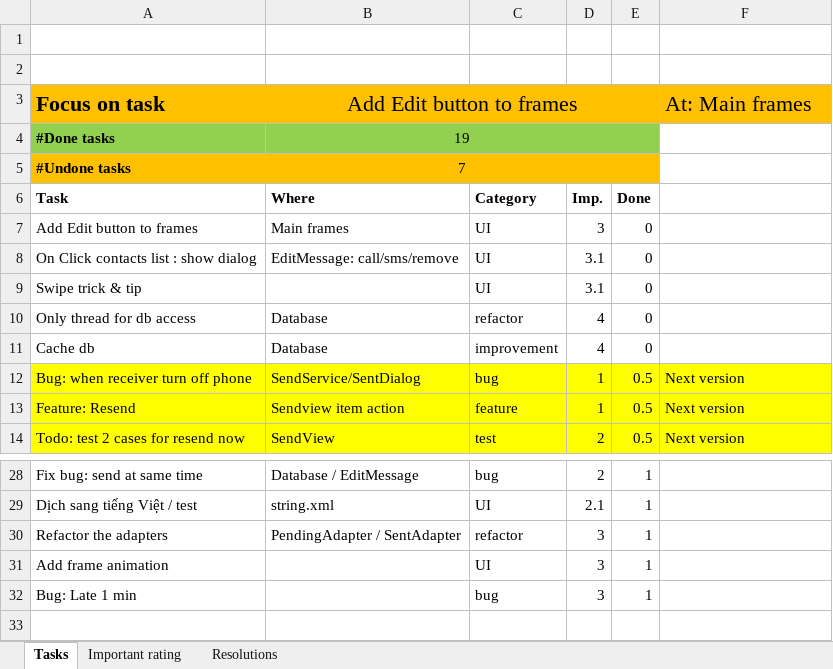
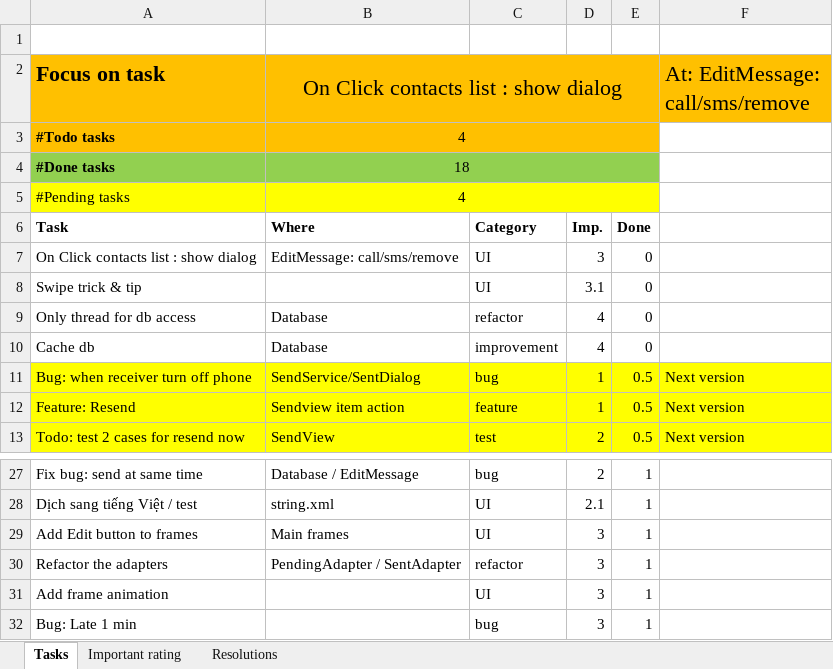
Before and after one commit to mvreri/sms-trial, an Excel workbook: Send it later/Tasks.xlsm, sheet Tasks, drawn as a sheet; only a part is shown, gaps mark what is left out; values as stored, in another font and other column widths than the file's, no borders; conditional formats not drawn; removed rows and columns are numbered as before the commit, all else as after; the diff names each change by its address in the sheet, - before the commit and + after, or states it on an @@ line.

Commit message:
- DONE: Added edit buttons

```diff
--- a/Send it later/Tasks.xlsm (sheet Tasks)
+++ b/Send it later/Tasks.xlsm (sheet Tasks)
-row 2: (empty)
-B2: Add Edit button to frames
+B2: On Click contacts list : show dialog
-F2: At: Main frames
+F2: At: EditMessage: call/sms/remove
+row 3: #Todo tasks | 4
-B4: 19
+B4: 18
-row 5: #Undone tasks | 7
+row 5: #Pending tasks | 4
-row 7: Add Edit button to frames | Main frames | UI | 3 | 0
-D7: 3.1
+D7: 3
+row 29: Add Edit button to frames | Main frames | UI | 3 | 1
```
Also changed, not shown: 8 other files.
